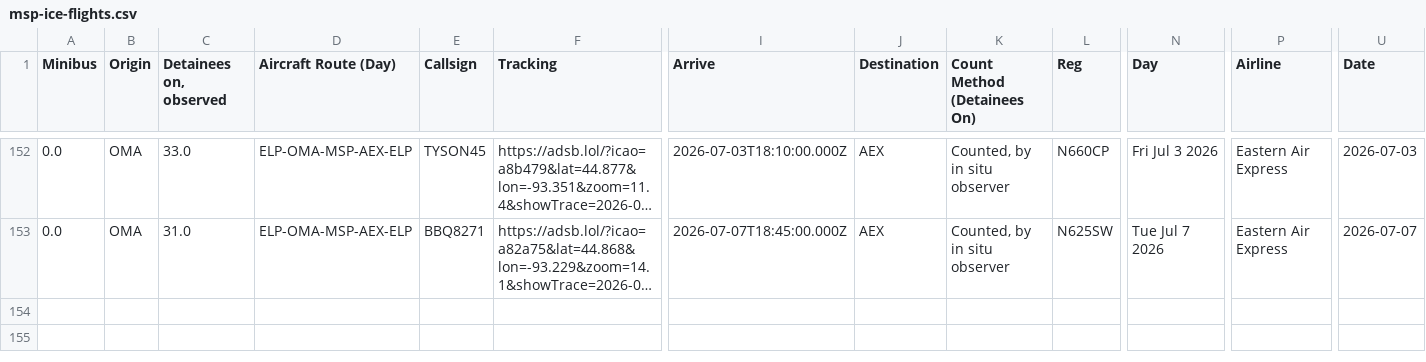
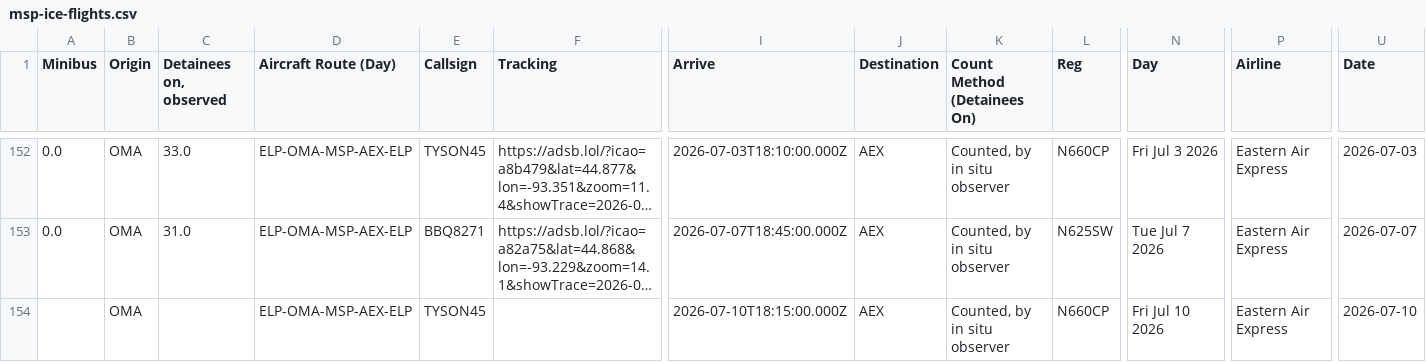
Before and after one commit to mbaynton/msp-ice-flights-shiny, a CSV file: msp-ice-flights.csv, drawn as a sheet; only a part is shown, gaps mark what is left out; long unchanged cells end in …; rows hold the shown columns only; the diff names each change by its address in the sheet, - before the commit and + after, or states it on an @@ line.

```diff
--- a/msp-ice-flights.csv
+++ b/msp-ice-flights.csv
+row 154:  | OMA |  | ELP-OMA-MSP-AEX-ELP | TYSON45 |  | 2026-07-10T18:15:00.000Z | AEX | Counted, by in situ observer | N660CP | Fri Jul 10 2026 | Eastern Air Express | 2026-07-10
```
